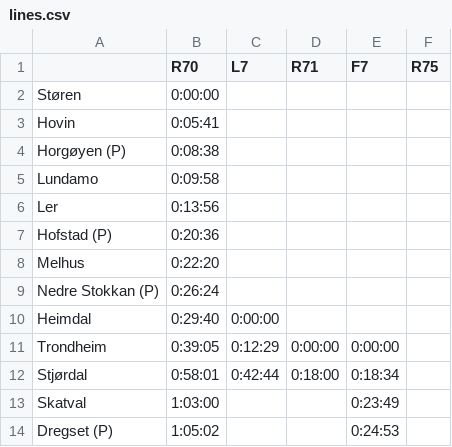
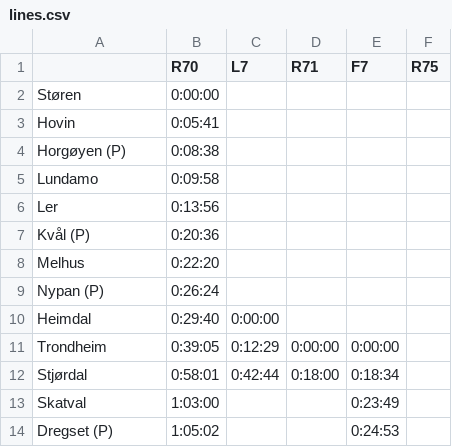
Before and after one commit to SuperManifolds/rail_graph, a CSV file: lines.csv, drawn as a sheet; only a part is shown; the diff covers the shown part only.

```diff
--- a/lines.csv
+++ b/lines.csv
@@ -6,5 +6,5 @@ Lundamo,0:09:58,,,,
 Ler,0:13:56,,,,
-Hofstad (P),0:20:36,,,,
+Kvål (P),0:20:36,,,,
 Melhus,0:22:20,,,,
-Nedre Stokkan (P),0:26:24,,,,
+Nypan (P),0:26:24,,,,
 Heimdal,0:29:40,0:00:00,,,
```
Also changed, not shown: 1 added row, 1 removed row and 10 edited cells elsewhere in this file, 2 other files.
